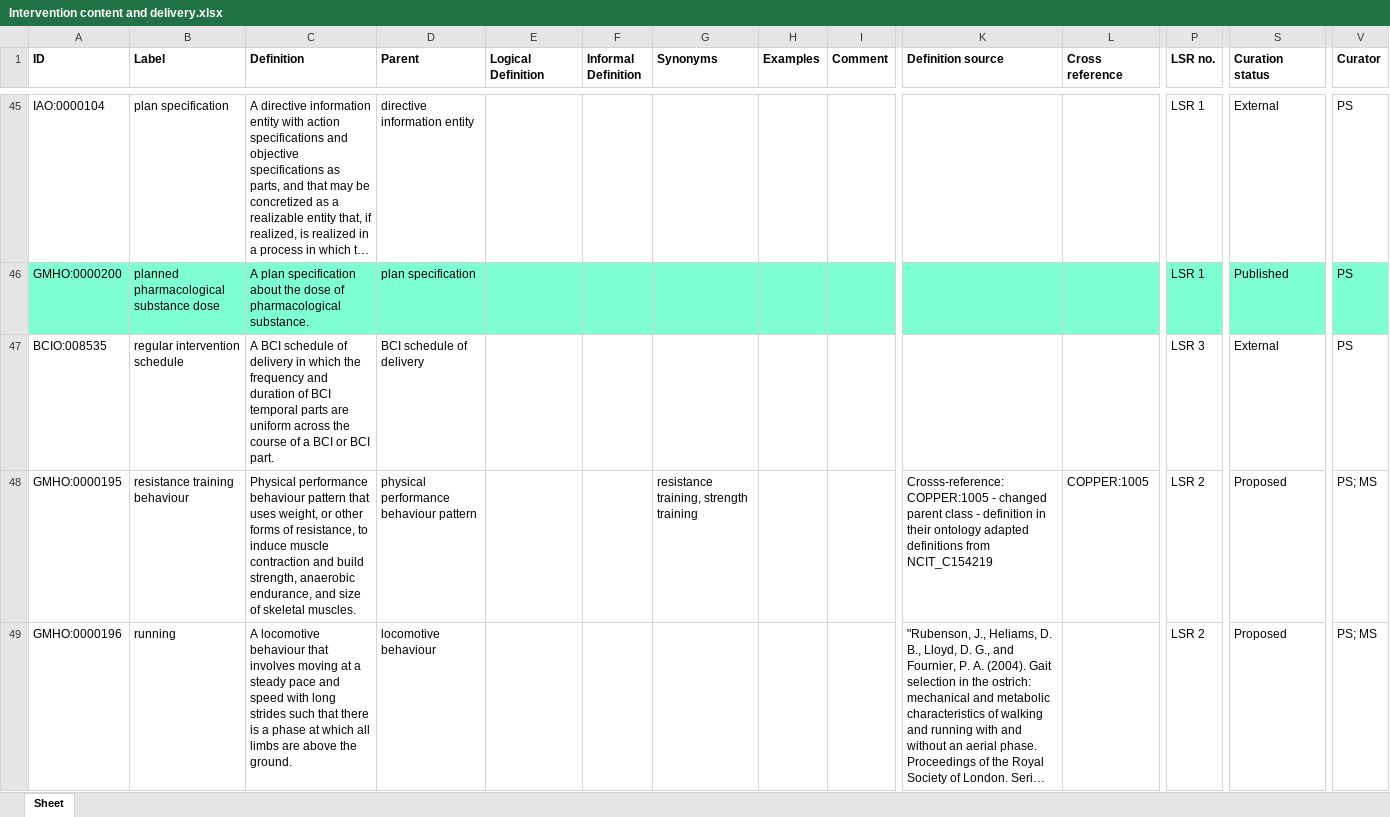
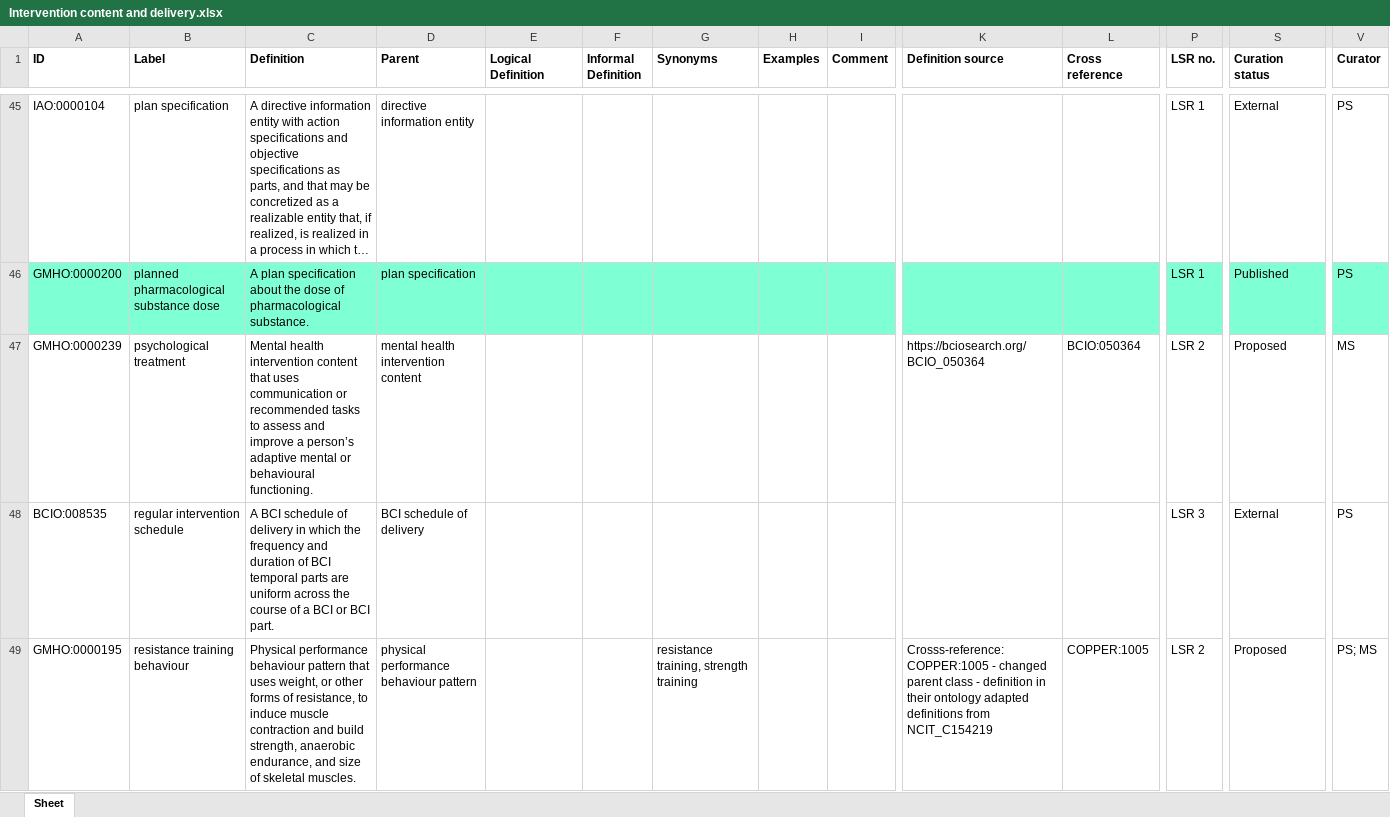
Before and after one commit to galenos-project/mental-health-ontology, an Excel workbook: Intervention content and delivery/Intervention content and delivery.xlsx, sheet Sheet, drawn as a sheet; only a part is shown, gaps mark what is left out; the shorter side is filled out with more unchanged rows; long unchanged cells end in …; values as stored, in another font and other column widths than the file's, no borders; rows hold the shown columns only; the diff names each change by its address in the sheet, - before the commit and + after, or states it on an @@ line.

Commit message:
Updating Intervention content and delivery.xlsx

```diff
--- a/Intervention content and delivery/Intervention content and delivery.xlsx (sheet Sheet)
+++ b/Intervention content and delivery/Intervention content and delivery.xlsx (sheet Sheet)
+row 47: GMHO:0000239 | psychological treatment | Mental health intervention content that uses communication or recommended tasks to assess and improve a person’s adaptive mental or behavioural functioning. | mental health intervention content |  |  |  |  |  | https://bciosearch.org/BCIO_050364 | BCIO:050364 | LSR 2 | Proposed | MS
```
